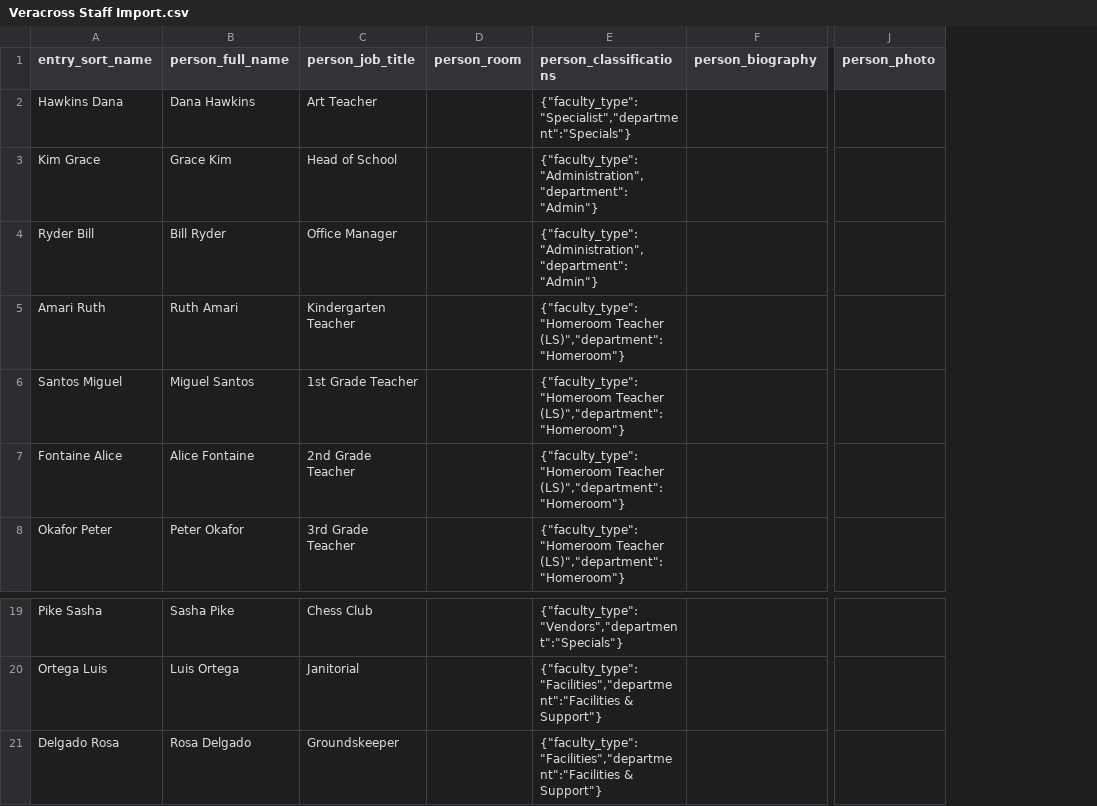
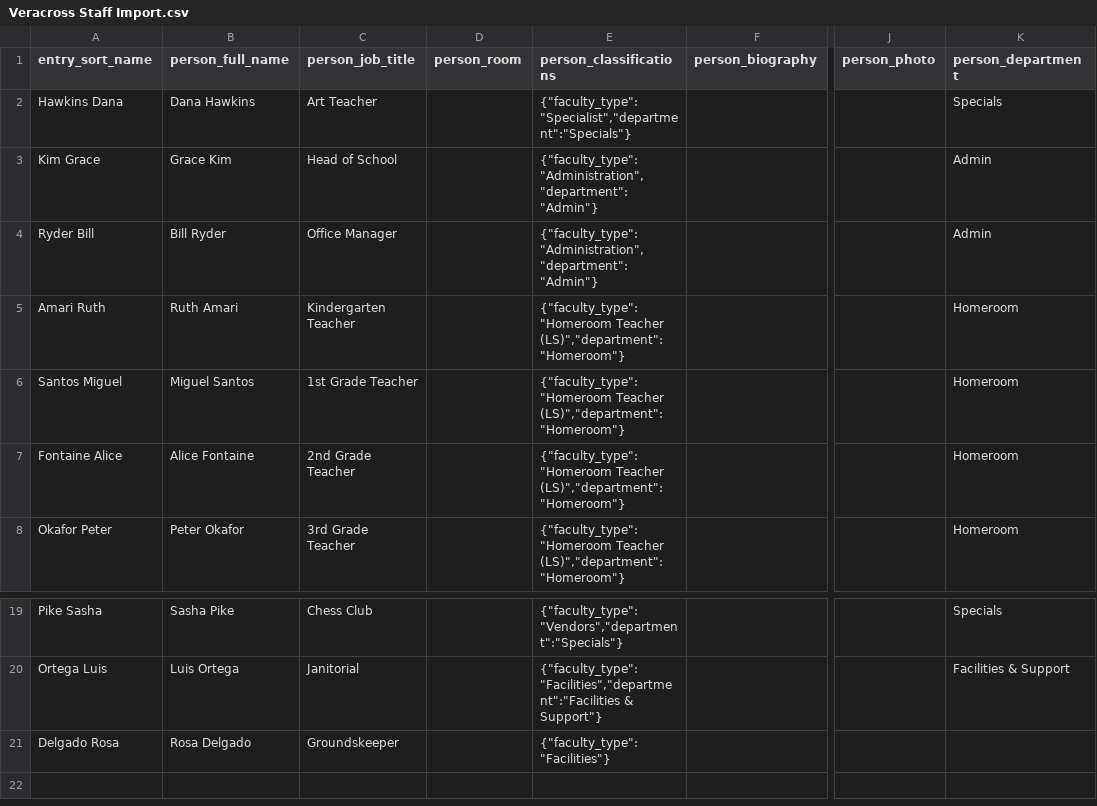
Before and after one commit to heliosian/heliosian, a CSV file: sampledata/directory/Veracross Staff Import.csv, drawn as a sheet; only a part is shown, gaps mark what is left out; the diff names each change by its address in the sheet, - before the commit and + after, or states it on an @@ line.

Commit message:
Carry Veracross's own department column in the staff import sample

```diff
--- a/sampledata/directory/Veracross Staff Import.csv
+++ b/sampledata/directory/Veracross Staff Import.csv
+column K (person_department), rows 2-8: Specials | Admin | Admin | Homeroom | Homeroom | Homeroom | Homeroom; rows 19-20: Specials | Facilities & Support
-E21 (person_classifications): {"faculty_type":"Facilities","department":"Facilities & Support"}
+E21 (person_classifications): {"faculty_type":"Facilities"}
```
